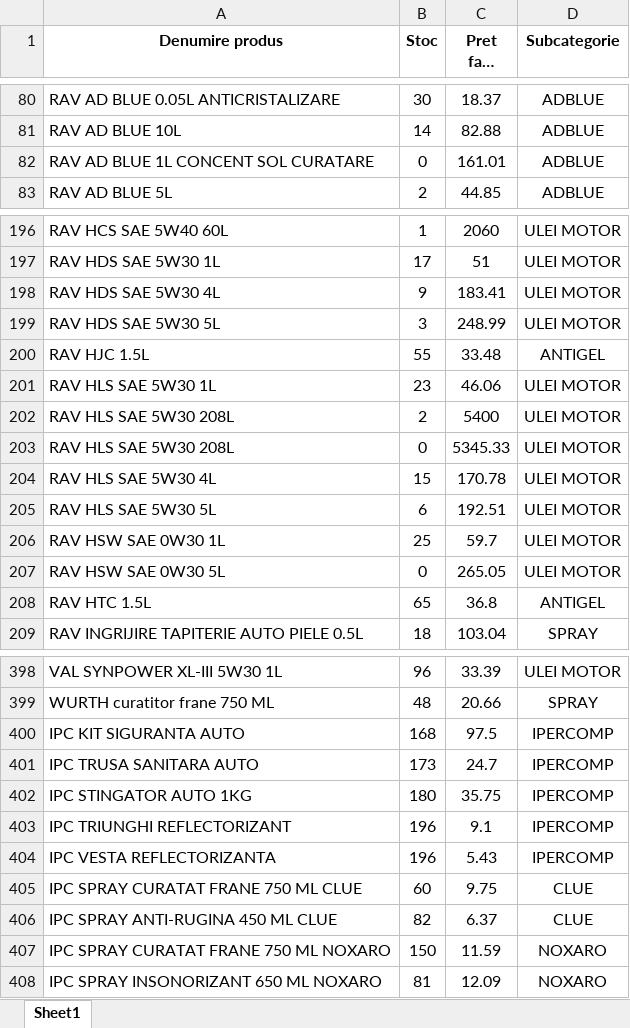
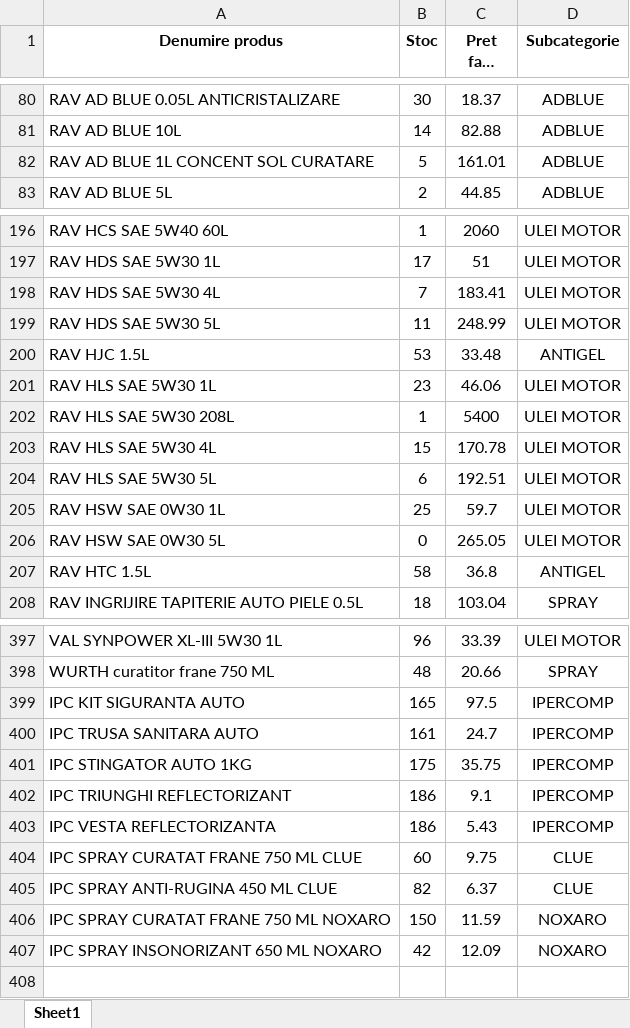
Before and after one commit to ab12slk-sys/dmautoravenol, an Excel workbook: STOCEGIUNIE.xlsx, sheet Sheet1, drawn as a sheet; only a part is shown, gaps mark what is left out; long unchanged cells end in …; values as stored, in another font and other column widths than the file's, no borders; removed rows and columns are numbered as before the commit, all else as after; the diff covers the shown part only; the diff names each change by its address in the sheet, - before the commit and + after, or states it on an @@ line.

Commit message:
Add files via upload

```diff
--- a/STOCEGIUNIE.xlsx (sheet Sheet1)
+++ b/STOCEGIUNIE.xlsx (sheet Sheet1)
-B82 (Stoc): 0
+B82 (Stoc): 5
-B198 (Stoc): 9
+B198 (Stoc): 7
-B199 (Stoc): 3
+B199 (Stoc): 11
-B200 (Stoc): 55
+B200 (Stoc): 53
-B202 (Stoc): 2
+B202 (Stoc): 1
-row 203: RAV HLS SAE 5W30 208L | 0 | 5345.33 | ULEI MOTOR
-B207 (Stoc): 65
+B207 (Stoc): 58
-B399 (Stoc): 168
+B399 (Stoc): 165
-B400 (Stoc): 173
+B400 (Stoc): 161
-B401 (Stoc): 180
+B401 (Stoc): 175
-B402:B403 (Stoc): 196
+B402:B403 (Stoc): 186
-B407 (Stoc): 81
+B407 (Stoc): 42
```
Also changed, not shown: 32 edited cells elsewhere in this sheet.
